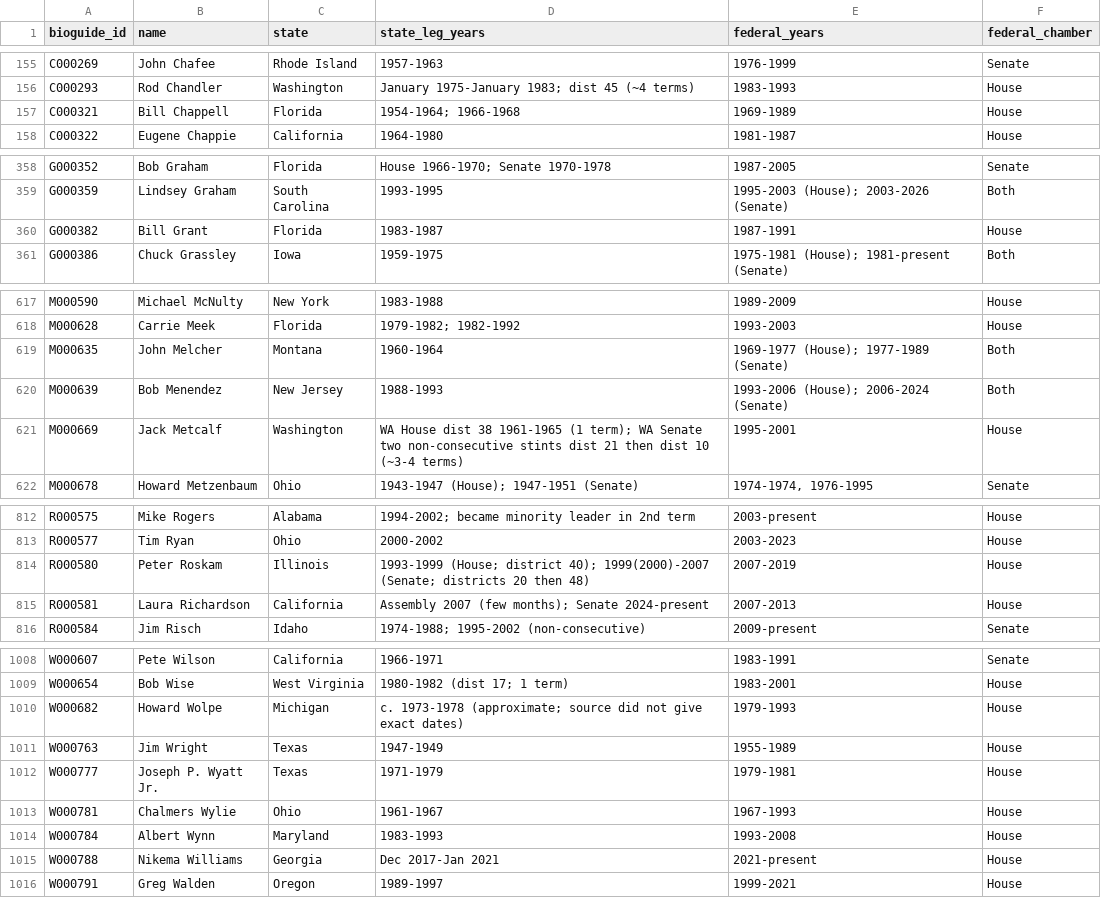
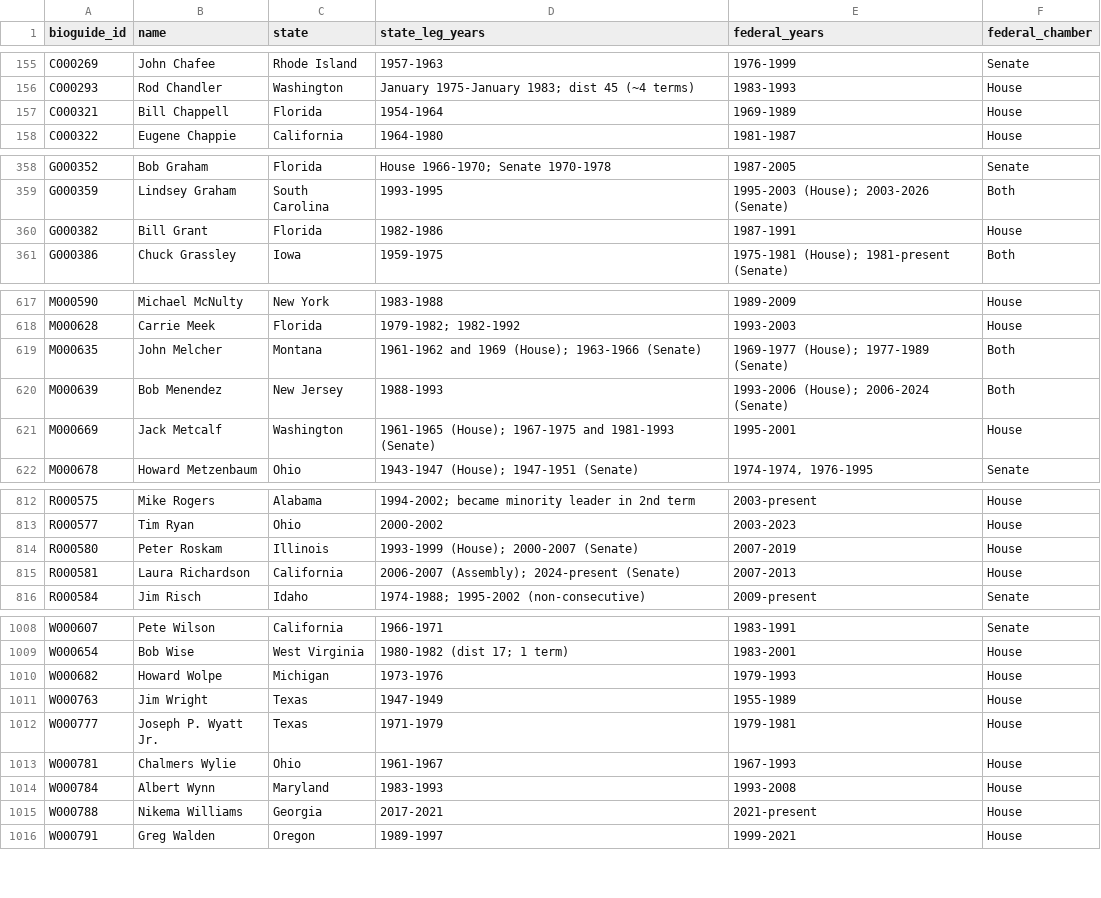
Before and after one commit to ardis-zhong/state-to-congress-legislators, a CSV file: datasets/csv/table1_state_to_federal.csv, drawn as a sheet; only a part is shown, gaps mark what is left out; the diff covers the shown part only.

```diff
--- a/datasets/csv/table1_state_to_federal.csv
+++ b/datasets/csv/table1_state_to_federal.csv
@@ -156,3 +156,3 @@ C000269,John Chafee,Rhode Island,1957-1963,1976-1999,Senate
 C000293,Rod Chandler,Washington,January 1975-January 1983; dist 45 (~4 terms),1983-1993,House
-C000321,Bill Chappell,Florida,1954-1964; 1966-1968,1969-1989,House
+C000321,Bill Chappell,Florida,1954-1964,1969-1989,House
 C000322,Eugene Chappie,California,1964-1980,1981-1987,House
@@ -359,3 +359,3 @@ G000352,Bob Graham,Florida,House 1966-1970; Senate 1970-1978,1987-2005,Senate
 G000359,Lindsey Graham,South Carolina,1993-1995,1995-2003 (House); 2003-2026 (Senate),Both
-G000382,Bill Grant,Florida,1983-1987,1987-1991,House
+G000382,Bill Grant,Florida,1982-1986,1987-1991,House
 G000386,Chuck Grassley,Iowa,1959-1975,1975-1981 (House); 1981-present (Senate),Both
@@ -618,5 +618,5 @@ M000590,Michael McNulty,New York,1983-1988,1989-2009,House
 M000628,Carrie Meek,Florida,1979-1982; 1982-1992,1993-2003,House
-M000635,John Melcher,Montana,1960-1964,1969-1977 (House); 1977-1989 (Senate),Both
+M000635,John Melcher,Montana,1961-1962 and 1969 (House); 1963-1966 (Senate),1969-1977 (House); 1977-1989 (Senate),Both
 M000639,Bob Menendez,New Jersey,1988-1993,1993-2006 (House); 2006-2024 (Senate),Both
-M000669,Jack Metcalf,Washington,WA House dist 38 1961-1965 (1 term); WA Senate two non-consecutive stints dist 21 then dist 10 (~3-4 terms),1995-2001,House
+M000669,Jack Metcalf,Washington,1961-1965 (House); 1967-1975 and 1981-1993 (Senate),1995-2001,House
 M000678,Howard Metzenbaum,Ohio,1943-1947 (House); 1947-1951 (Senate),"1974-1974, 1976-1995",Senate
@@ -813,4 +813,4 @@ R000575,Mike Rogers,Alabama,1994-2002; became minority leader in 2nd term,2003-p
 R000577,Tim Ryan,Ohio,2000-2002,2003-2023,House
-R000580,Peter Roskam,Illinois,1993-1999 (House; district 40); 1999(2000)-2007 (Senate; districts 20 then 48),2007-2019,House
-R000581,Laura Richardson,California,Assembly 2007 (few months); Senate 2024-present,2007-2013,House
+R000580,Peter Roskam,Illinois,1993-1999 (House); 2000-2007 (Senate),2007-2019,House
+R000581,Laura Richardson,California,2006-2007 (Assembly); 2024-present (Senate),2007-2013,House
 R000584,Jim Risch,Idaho,1974-1988; 1995-2002 (non-consecutive),2009-present,Senate
@@ -1009,3 +1009,3 @@ W000607,Pete Wilson,California,1966-1971,1983-1991,Senate
 W000654,Bob Wise,West Virginia,1980-1982 (dist 17; 1 term),1983-2001,House
-W000682,Howard Wolpe,Michigan,c. 1973-1978 (approximate; source did not give exact dates),1979-1993,House
+W000682,Howard Wolpe,Michigan,1973-1976,1979-1993,House
 W000763,Jim Wright,Texas,1947-1949,1955-1989,House
@@ -1014,3 +1014,3 @@ W000781,Chalmers Wylie,Ohio,1961-1967,1967-1993,House
 W000784,Albert Wynn,Maryland,1983-1993,1993-2008,House
-W000788,Nikema Williams,Georgia,Dec 2017-Jan 2021,2021-present,House
+W000788,Nikema Williams,Georgia,2017-2021,2021-present,House
 W000791,Greg Walden,Oregon,1989-1997,1999-2021,House
```
Also changed, not shown: 6 edited cells elsewhere in this file, datasets/csv/table3_effectiveness_scores.csv, replication/data/population/person_level.csv, 6 other files.
